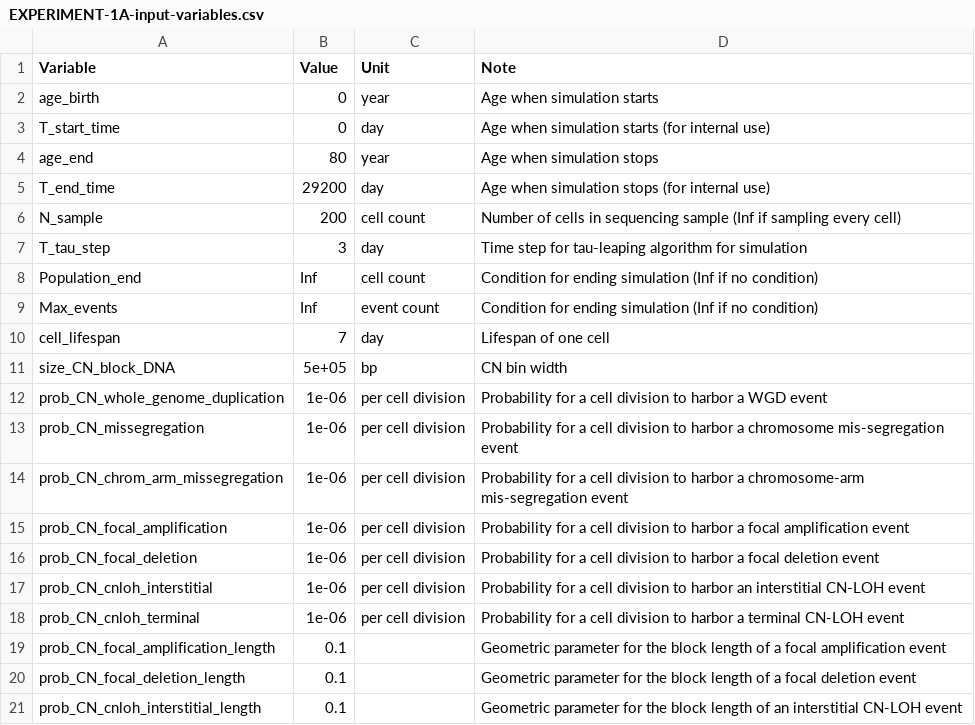
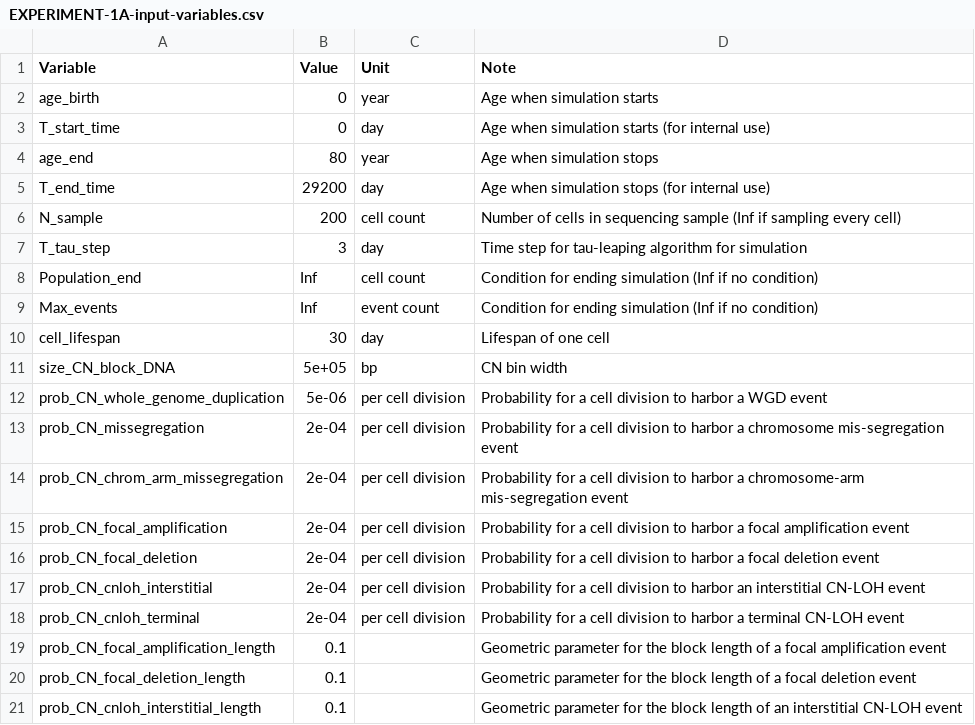
Before and after one commit to dinhngockhanh/CINner, a CSV file: vignettes/EXPERIMENT-1A-input-variables.csv, drawn as a sheet; only a part is shown.

```diff
--- a/vignettes/EXPERIMENT-1A-input-variables.csv
+++ b/vignettes/EXPERIMENT-1A-input-variables.csv
@@ -9,11 +9,11 @@
 "Max_events","Inf","event count","Condition for ending simulation (Inf if no condition)"
-"cell_lifespan","7","day","Lifespan of one cell"
+"cell_lifespan","30","day","Lifespan of one cell"
 "size_CN_block_DNA","5e+05","bp","CN bin width"
-"prob_CN_whole_genome_duplication","1e-06","per cell division","Probability for a cell division to harbor a WGD event"
-"prob_CN_missegregation","1e-06","per cell division","Probability for a cell division to harbor a chromosome mis-segregation event"
-"prob_CN_chrom_arm_missegregation","1e-06","per cell division","Probability for a cell division to harbor a chromosome-arm mis-segregation event"
-"prob_CN_focal_amplification","1e-06","per cell division","Probability for a cell division to harbor a focal amplification event"
-"prob_CN_focal_deletion","1e-06","per cell division","Probability for a cell division to harbor a focal deletion event"
-"prob_CN_cnloh_interstitial","1e-06","per cell division","Probability for a cell division to harbor an interstitial CN-LOH event"
-"prob_CN_cnloh_terminal","1e-06","per cell division","Probability for a cell division to harbor a terminal CN-LOH event"
+"prob_CN_whole_genome_duplication","5e-06","per cell division","Probability for a cell division to harbor a WGD event"
+"prob_CN_missegregation","2e-04","per cell division","Probability for a cell division to harbor a chromosome mis-segregation event"
+"prob_CN_chrom_arm_missegregation","2e-04","per cell division","Probability for a cell division to harbor a chromosome-arm mis-segregation event"
+"prob_CN_focal_amplification","2e-04","per cell division","Probability for a cell division to harbor a focal amplification event"
+"prob_CN_focal_deletion","2e-04","per cell division","Probability for a cell division to harbor a focal deletion event"
+"prob_CN_cnloh_interstitial","2e-04","per cell division","Probability for a cell division to harbor an interstitial CN-LOH event"
+"prob_CN_cnloh_terminal","2e-04","per cell division","Probability for a cell division to harbor a terminal CN-LOH event"
 "prob_CN_focal_amplification_length","0.1","","Geometric parameter for the block length of a focal amplification event"
```
Also changed, not shown: vignettes/EXPERIMENT-1A-input-cancer-genes.csv, 2 other files.
